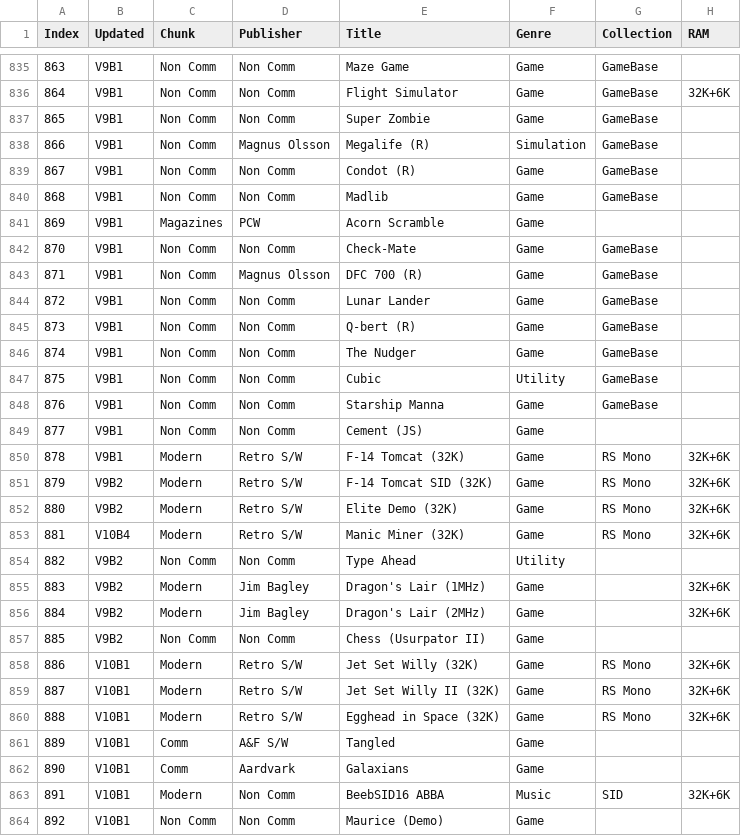
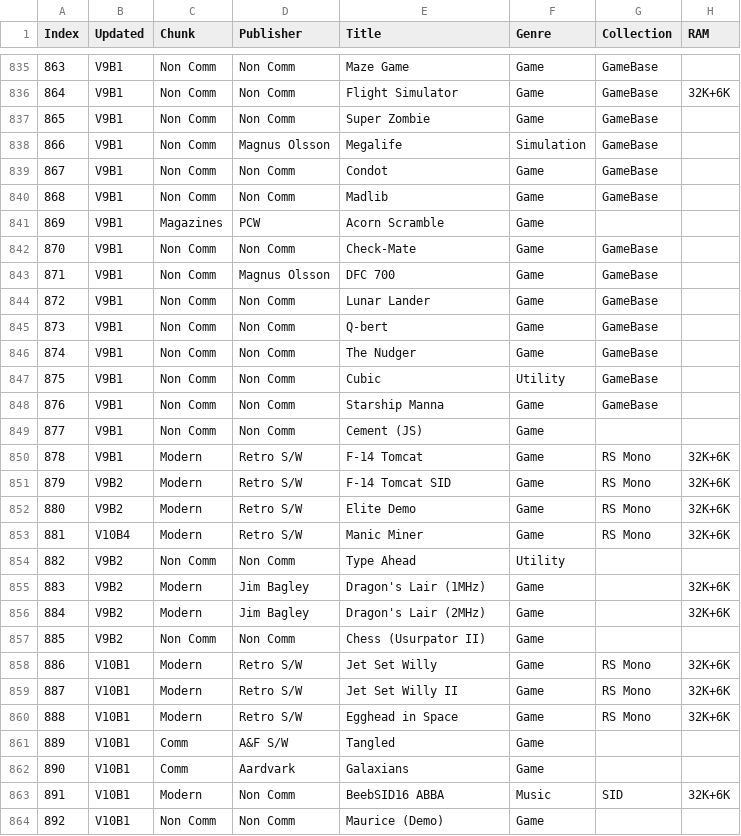
Before and after one commit to hoglet67/AtomSoftwareArchive, a CSV file: catalog/AtomSoftwareCatalog.csv, drawn as a sheet; only a part is shown, gaps mark what is left out; the diff covers the shown part only; the diff names each change by its address in the sheet, - before the commit and + after, or states it on an @@ line.

Commit message:
Catalog: Remove (R) (32K) (40K) tags from title strings
Change-Id: I5f02e8be341f3c3f8533686bfa4d087d2cc302b1

```diff
--- a/catalog/AtomSoftwareCatalog.csv
+++ b/catalog/AtomSoftwareCatalog.csv
-E838 (Title): Megalife (R)
+E838 (Title): Megalife
-E839 (Title): Condot (R)
+E839 (Title): Condot
-E843 (Title): DFC 700 (R)
+E843 (Title): DFC 700
-E845 (Title): Q-bert (R)
+E845 (Title): Q-bert
-E850 (Title): F-14 Tomcat (32K)
+E850 (Title): F-14 Tomcat
-E851 (Title): F-14 Tomcat SID (32K)
+E851 (Title): F-14 Tomcat SID
-E852 (Title): Elite Demo (32K)
+E852 (Title): Elite Demo
-E853 (Title): Manic Miner (32K)
+E853 (Title): Manic Miner
-E858 (Title): Jet Set Willy (32K)
+E858 (Title): Jet Set Willy
-E859 (Title): Jet Set Willy II (32K)
+E859 (Title): Jet Set Willy II
-E860 (Title): Egghead in Space (32K)
+E860 (Title): Egghead in Space
```
Also changed, not shown: 86 edited cells elsewhere in this file.
